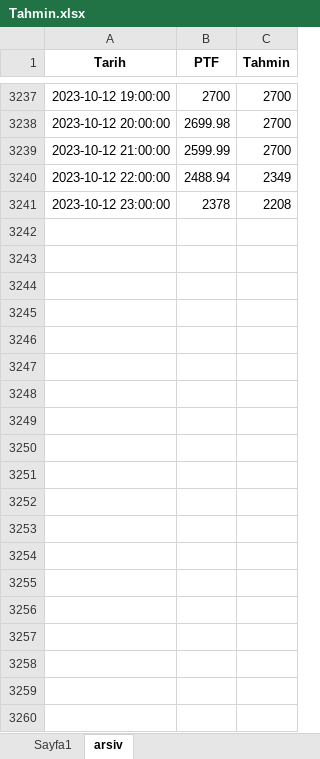
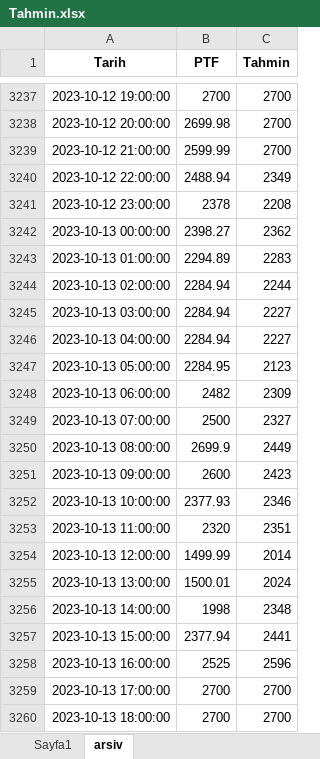
Before and after one commit to mbyarici/marketdata, an Excel workbook: Tahmin.xlsx, sheet arsiv, drawn as a sheet; only a part is shown, gaps mark what is left out; values as stored, in another font and other column widths than the file's, no borders; the diff covers the shown part only; the diff names each change by its address in the sheet, - before the commit and + after, or states it on an @@ line.

```diff
--- a/Tahmin.xlsx (sheet arsiv)
+++ b/Tahmin.xlsx (sheet arsiv)
+row 3242: 2023-10-13 00:00:00 | 2398.27 | 2362
+row 3243: 2023-10-13 01:00:00 | 2294.89 | 2283
+row 3244: 2023-10-13 02:00:00 | 2284.94 | 2244
+row 3245: 2023-10-13 03:00:00 | 2284.94 | 2227
+row 3246: 2023-10-13 04:00:00 | 2284.94 | 2227
+row 3247: 2023-10-13 05:00:00 | 2284.95 | 2123
+row 3248: 2023-10-13 06:00:00 | 2482 | 2309
+row 3249: 2023-10-13 07:00:00 | 2500 | 2327
+row 3250: 2023-10-13 08:00:00 | 2699.9 | 2449
+row 3251: 2023-10-13 09:00:00 | 2600 | 2423
+row 3252: 2023-10-13 10:00:00 | 2377.93 | 2346
+row 3253: 2023-10-13 11:00:00 | 2320 | 2351
+row 3254: 2023-10-13 12:00:00 | 1499.99 | 2014
+row 3255: 2023-10-13 13:00:00 | 1500.01 | 2024
+row 3256: 2023-10-13 14:00:00 | 1998 | 2348
+row 3257: 2023-10-13 15:00:00 | 2377.94 | 2441
+row 3258: 2023-10-13 16:00:00 | 2525 | 2596
+row 3259: 2023-10-13 17:00:00 | 2700 | 2700
+row 3260: 2023-10-13 18:00:00 | 2700 | 2700
```
Also changed, not shown: 77 added rows elsewhere in this sheet, sheet Sayfa1, 1 other file.
